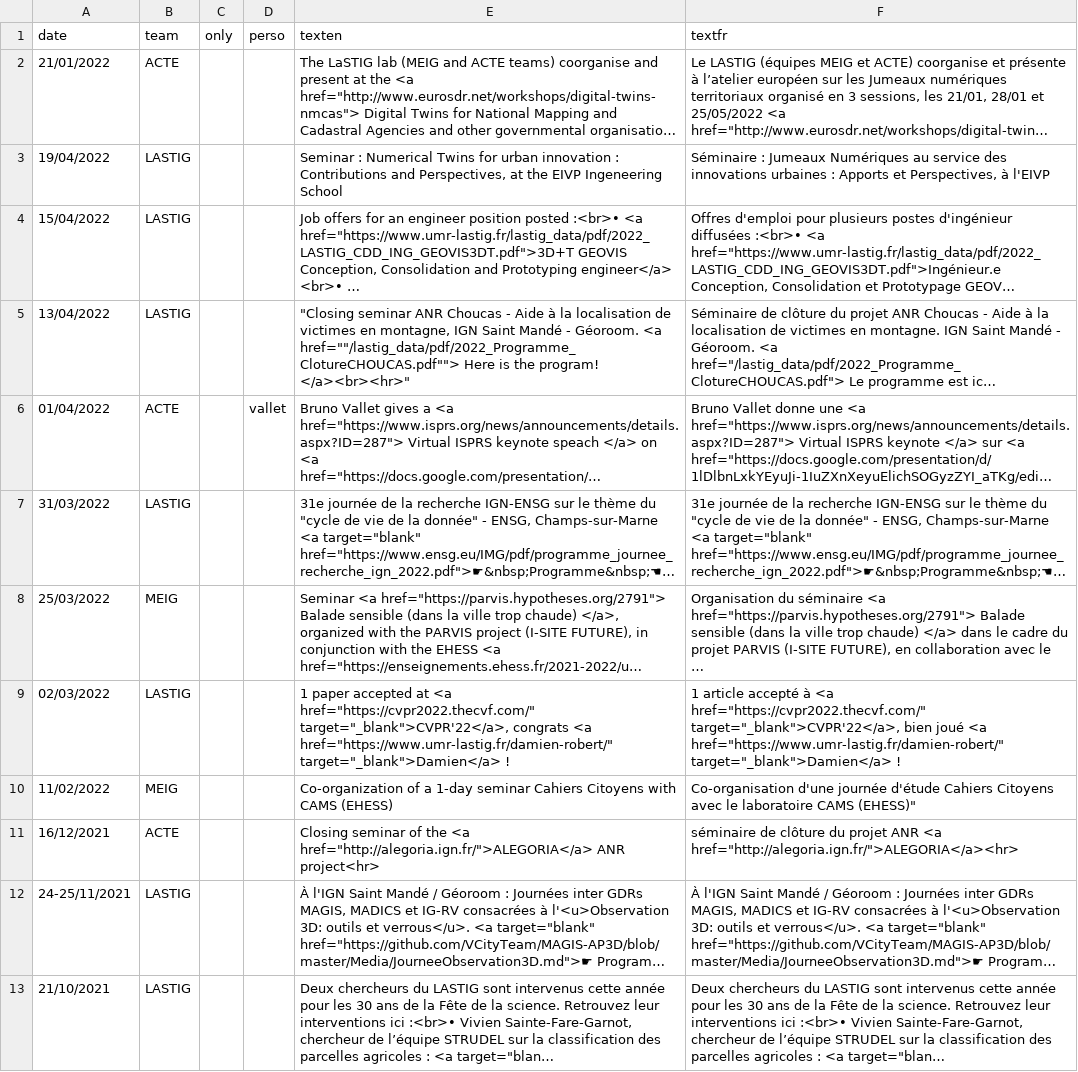
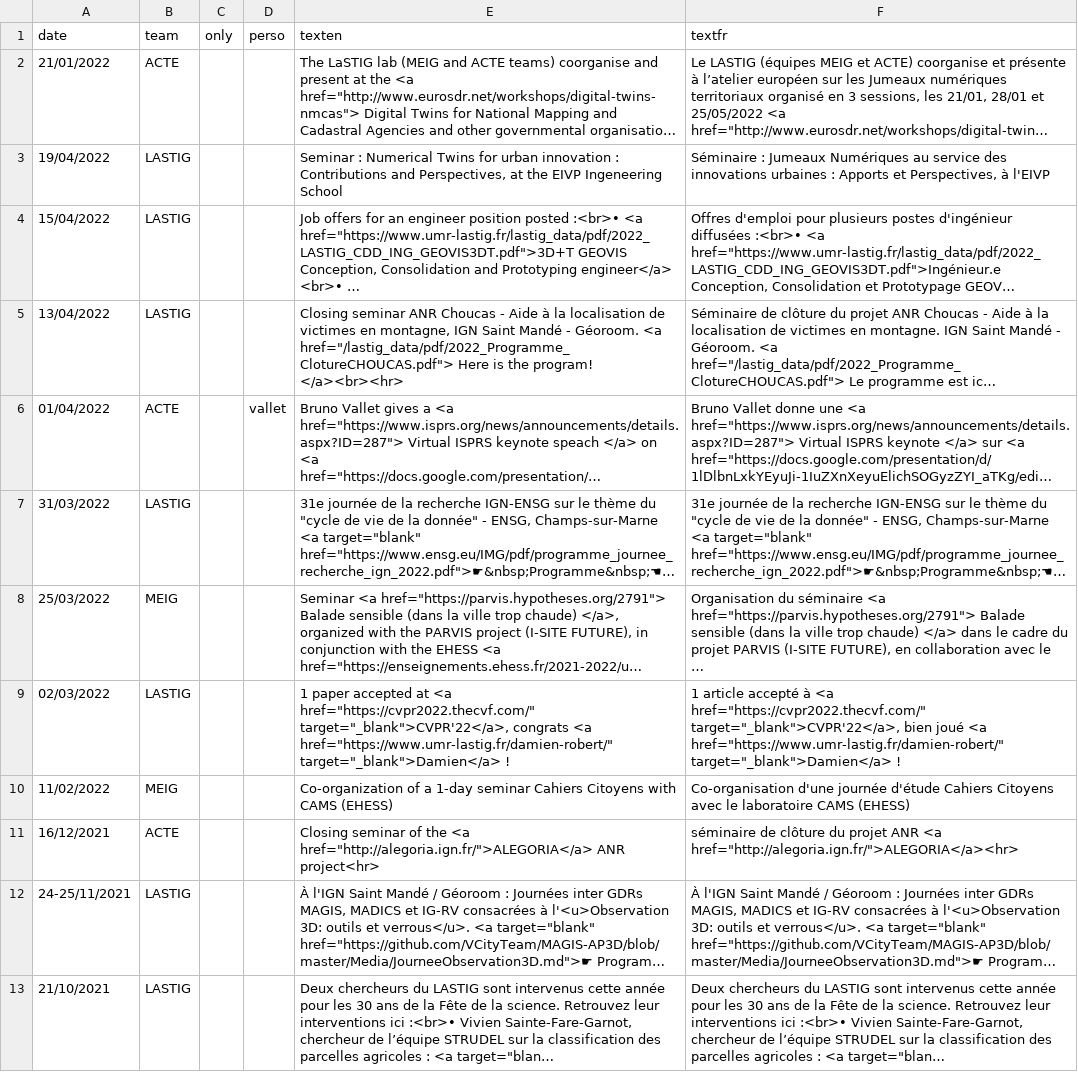
Before and after one commit to umrlastig/lastig_data, a CSV file: news.csv, drawn as a sheet; only a part is shown; long unchanged cells end in …; the diff names each change by its address in the sheet, - before the commit and + after, or states it on an @@ line.

Commit message:
Update news.csv
Fixed ""

```diff
--- a/news.csv
+++ b/news.csv
-E5 (texten): "Closing seminar ANR Choucas - Aide à la localisation de victimes en montagne, IGN Saint Mandé - Géoroom. <a href=""/lastig_data/pdf/2022_Programme_ClotureCHOUCAS.pdf""> Here is the program! </a><br><hr>"
+E5 (texten): Closing seminar ANR Choucas - Aide à la localisation de victimes en montagne, IGN Saint Mandé - Géoroom. <a href="/lastig_data/pdf/2022_Programme_ClotureCHOUCAS.pdf"> Here is the program! </a><br><hr>
-F10 (textfr): …laboratoire CAMS (EHESS)"
+F10 (textfr): …laboratoire CAMS (EHESS)
```
